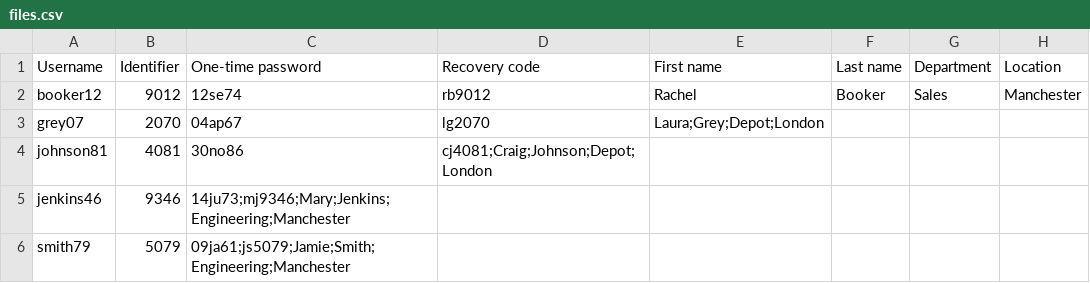
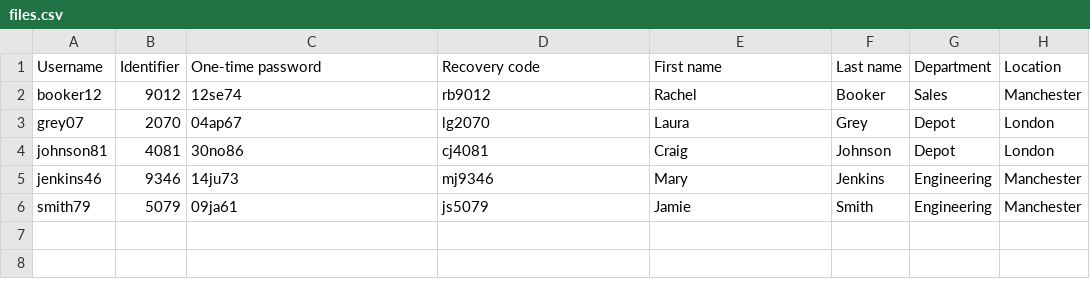
Before and after one commit to Gokruzk/python-data-science, a CSV file: 4. Working with Data/files.csv, drawn as a sheet.

Commit message:
working with data

```diff
--- a/4. Working with Data/files.csv
+++ b/4. Working with Data/files.csv
@@ -2,5 +2,5 @@ Username,Identifier,One-time password,Recovery code,First name,Last name,Departm
 booker12,9012,12se74,rb9012,Rachel,Booker,Sales,Manchester
-grey07,2070,04ap67,lg2070,Laura;Grey;Depot;London,,,
-johnson81,4081,30no86,cj4081;Craig;Johnson;Depot;London,,,,
-jenkins46,9346,14ju73;mj9346;Mary;Jenkins;Engineering;Manchester,,,,,
-smith79,5079,09ja61;js5079;Jamie;Smith;Engineering;Manchester,,,,,
+grey07,2070,04ap67,lg2070,Laura,Grey,Depot,London
+johnson81,4081,30no86,cj4081,Craig,Johnson,Depot,London
+jenkins46,9346,14ju73,mj9346,Mary,Jenkins,Engineering,Manchester
+smith79,5079,09ja61,js5079,Jamie,Smith,Engineering,Manchester
```
Also changed, not shown: 3 other files.
